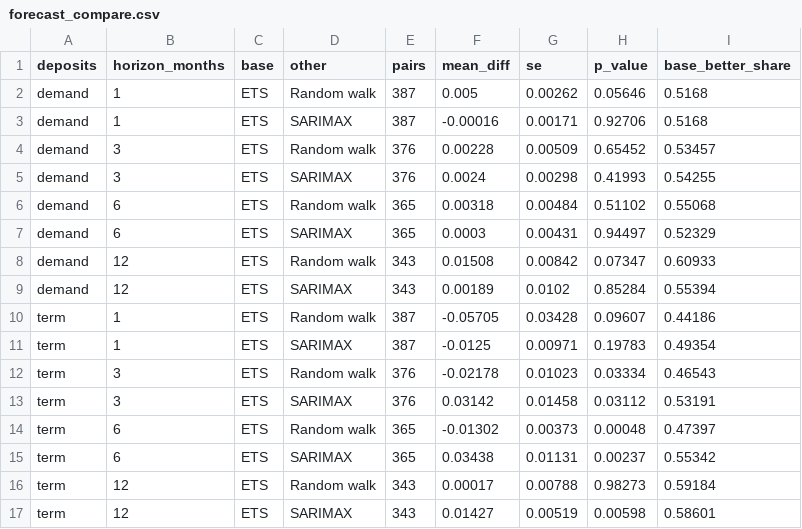
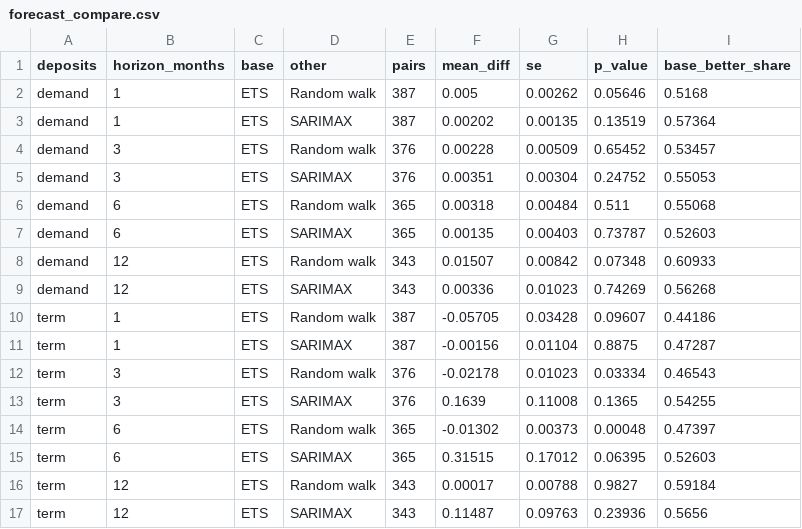
Before and after one commit to IgnacioMendozaRojas/chile-bank-liquidity, a CSV file: data/processed/forecast_compare.csv, drawn as a sheet.

```diff
--- a/data/processed/forecast_compare.csv
+++ b/data/processed/forecast_compare.csv
@@ -2,16 +2,16 @@ deposits,horizon_months,base,other,pairs,mean_diff,se,p_value,base_better_share
 demand,1,ETS,Random walk,387,0.005,0.00262,0.05646,0.5168
-demand,1,ETS,SARIMAX,387,-0.00016,0.00171,0.92706,0.5168
+demand,1,ETS,SARIMAX,387,0.00202,0.00135,0.13519,0.57364
 demand,3,ETS,Random walk,376,0.00228,0.00509,0.65452,0.53457
-demand,3,ETS,SARIMAX,376,0.0024,0.00298,0.41993,0.54255
-demand,6,ETS,Random walk,365,0.00318,0.00484,0.51102,0.55068
-demand,6,ETS,SARIMAX,365,0.0003,0.00431,0.94497,0.52329
-demand,12,ETS,Random walk,343,0.01508,0.00842,0.07347,0.60933
-demand,12,ETS,SARIMAX,343,0.00189,0.0102,0.85284,0.55394
+demand,3,ETS,SARIMAX,376,0.00351,0.00304,0.24752,0.55053
+demand,6,ETS,Random walk,365,0.00318,0.00484,0.511,0.55068
+demand,6,ETS,SARIMAX,365,0.00135,0.00403,0.73787,0.52603
+demand,12,ETS,Random walk,343,0.01507,0.00842,0.07348,0.60933
+demand,12,ETS,SARIMAX,343,0.00336,0.01023,0.74269,0.56268
 term,1,ETS,Random walk,387,-0.05705,0.03428,0.09607,0.44186
-term,1,ETS,SARIMAX,387,-0.0125,0.00971,0.19783,0.49354
+term,1,ETS,SARIMAX,387,-0.00156,0.01104,0.8875,0.47287
 term,3,ETS,Random walk,376,-0.02178,0.01023,0.03334,0.46543
-term,3,ETS,SARIMAX,376,0.03142,0.01458,0.03112,0.53191
+term,3,ETS,SARIMAX,376,0.1639,0.11008,0.1365,0.54255
 term,6,ETS,Random walk,365,-0.01302,0.00373,0.00048,0.47397
-term,6,ETS,SARIMAX,365,0.03438,0.01131,0.00237,0.55342
-term,12,ETS,Random walk,343,0.00017,0.00788,0.98273,0.59184
-term,12,ETS,SARIMAX,343,0.01427,0.00519,0.00598,0.58601
+term,6,ETS,SARIMAX,365,0.31515,0.17012,0.06395,0.52603
+term,12,ETS,Random walk,343,0.00017,0.00788,0.9827,0.59184
+term,12,ETS,SARIMAX,343,0.11487,0.09763,0.23936,0.5656
```
Also changed, not shown: data/processed/forecast_errors.csv, data/processed/forecast_fit.csv, 17 other files.
